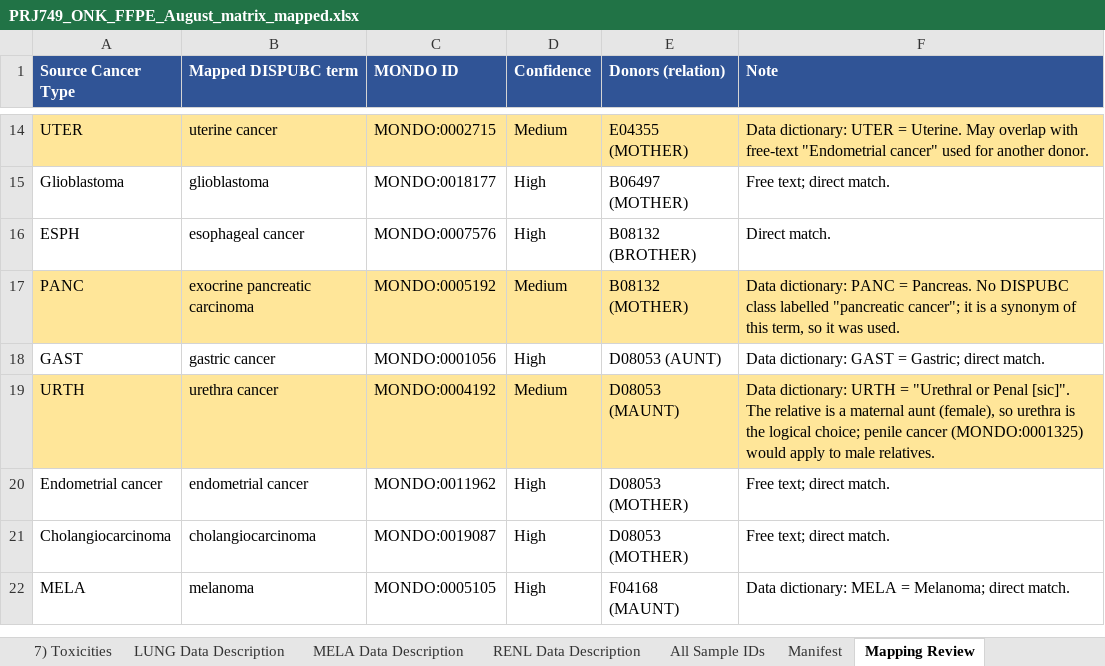
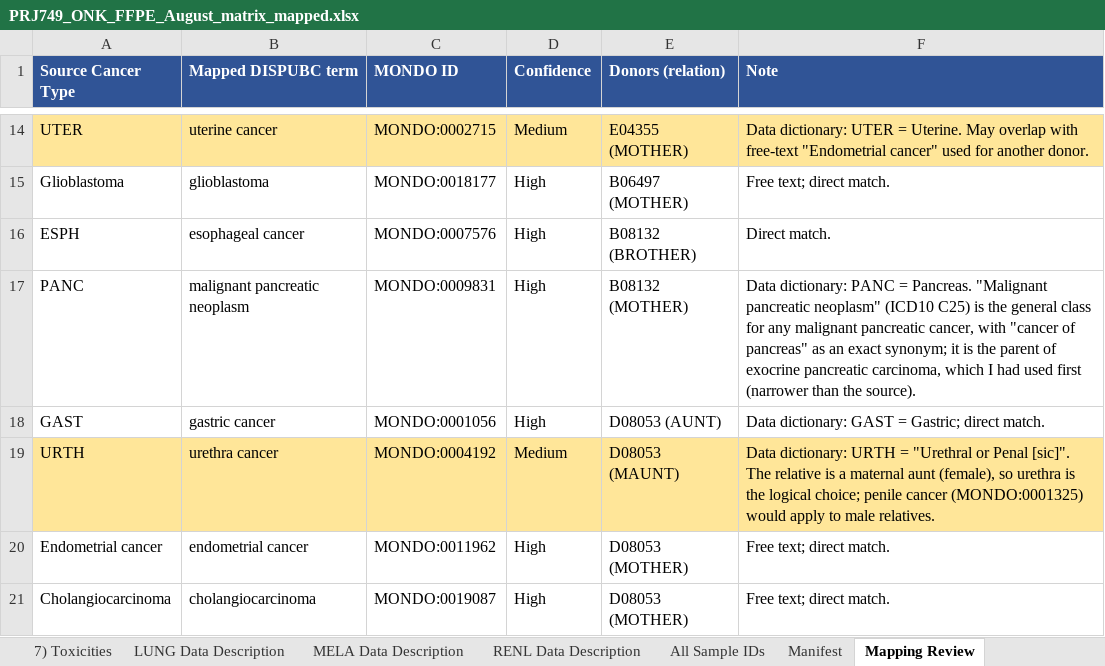
Before and after one commit to sonamiklovicova/interactive_merger_second_identifier, an Excel workbook: out/PRJ749_ONK_FFPE_August_matrix_mapped.xlsx, sheet Mapping Review, drawn as a sheet; only a part is shown, gaps mark what is left out; the shorter side is filled out with more unchanged rows; values as stored, in another font and other column widths than the file's, no borders; the diff names each change by its address in the sheet, - before the commit and + after, or states it on an @@ line.

```diff
--- a/out/PRJ749_ONK_FFPE_August_matrix_mapped.xlsx (sheet Mapping Review)
+++ b/out/PRJ749_ONK_FFPE_August_matrix_mapped.xlsx (sheet Mapping Review)
-A17:F17 fill: #FFE699
+A17:F17 fill: none
-B17 (Mapped DISPUBC term): exocrine pancreatic carcinoma
+B17 (Mapped DISPUBC term): malignant pancreatic neoplasm
-C17 (MONDO ID): MONDO:0005192
+C17 (MONDO ID): MONDO:0009831
-D17 (Confidence): Medium
+D17 (Confidence): High
-F17 (Note): …= Pancreas. No DISPUBC class labelled "pancreatic cancer"; it is a synonym of this term, so it was used.
+F17 (Note): …= Pancreas. "Malignant pancreatic neoplasm" (ICD10 C25) is the general class for any malignant pancreatic cancer, with "cancer of pancreas" as an exact synonym; it is the parent of exocrine pancreatic carcinoma, which I had used first (narrower than the source).
```
Also changed, not shown: sheet 3) Family History.
